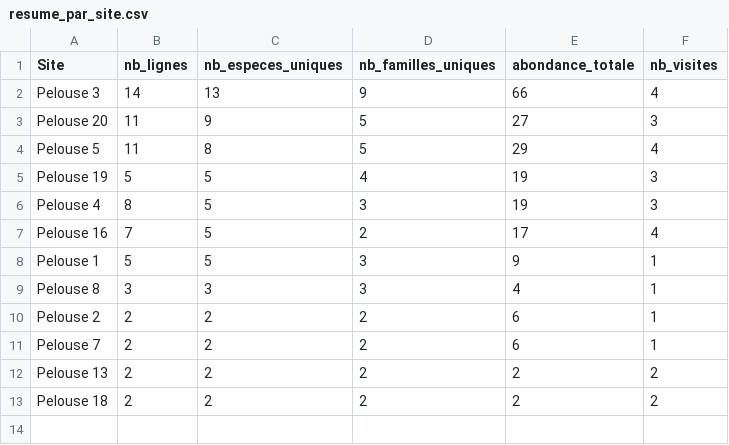
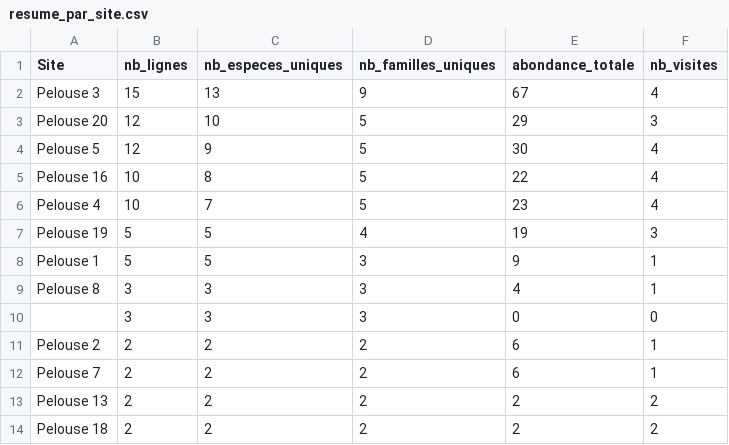
Before and after one commit to eddyboite-nat/myco_apps_releases, a CSV file: results/EPFIP_CHEGD/resume_par_site.csv, drawn as a sheet.

Commit message:
Update species and family summaries, enhance site evaluations, and refine model selection metrics
- Adjusted abundance and observation counts for several species in resume_par_espece.csv.
- Updated family statistics in resume_par_famille.csv, including new families and corrected abundance totals.
- Enhanced site evaluation metrics in resume_par_site.csv, adding new sites and adjusting counts.
- Revised model selection summary in stat_model_selection_summary.csv to reflect updated metrics.
- Improved reliability distribution statistics in stat_obj1_reliability_distribution.csv.
- Corrected best weighting candidates in stat_obj2_weighting_candidates.csv and stat_obj2_best_weighting.csv.
- Updated confusion matrix and predictions in stat_obj3_best_model_confusion_matrix.csv and stat_obj3_best_model_predictions.csv.
- Adjusted inference test metrics in stat_obj4_inference_tests.csv.
- Modified site evaluation synthesis in synthese_evaluation_par_site.csv for accuracy.
- Added new harvest data file données_récoltes_chegd_pelouses.csv.old and log file EPFIP_CHEGD_20260623_1835.log for tracking changes.

```diff
--- a/results/EPFIP_CHEGD/resume_par_site.csv
+++ b/results/EPFIP_CHEGD/resume_par_site.csv
@@ -1,10 +1,11 @@
 "Site","nb_lignes","nb_especes_uniques","nb_familles_uniques","abondance_totale","nb_visites"
-"Pelouse 3",14,13,9,66,4
-"Pelouse 20",11,9,5,27,3
-"Pelouse 5",11,8,5,29,4
+"Pelouse 3",15,13,9,67,4
+"Pelouse 20",12,10,5,29,3
+"Pelouse 5",12,9,5,30,4
+"Pelouse 16",10,8,5,22,4
+"Pelouse 4",10,7,5,23,4
 "Pelouse 19",5,5,4,19,3
-"Pelouse 4",8,5,3,19,3
-"Pelouse 16",7,5,2,17,4
 "Pelouse 1",5,5,3,9,1
 "Pelouse 8",3,3,3,4,1
+"",3,3,3,0,0
 "Pelouse 2",2,2,2,6,1
```
Also changed, not shown: data/données_récoltes_chegd_pelouses.csv, results/EPFIP_CHEGD/donnees_brutes_nettoyees.csv, 44 other files.
